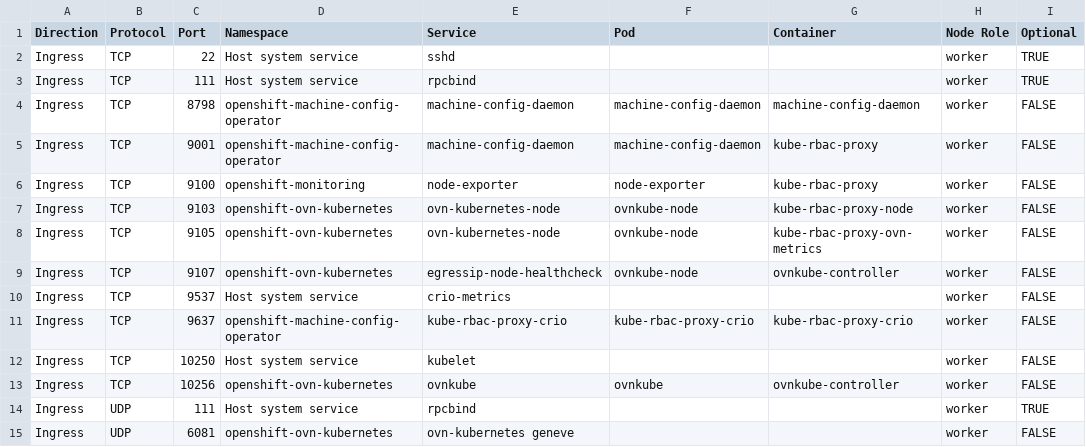
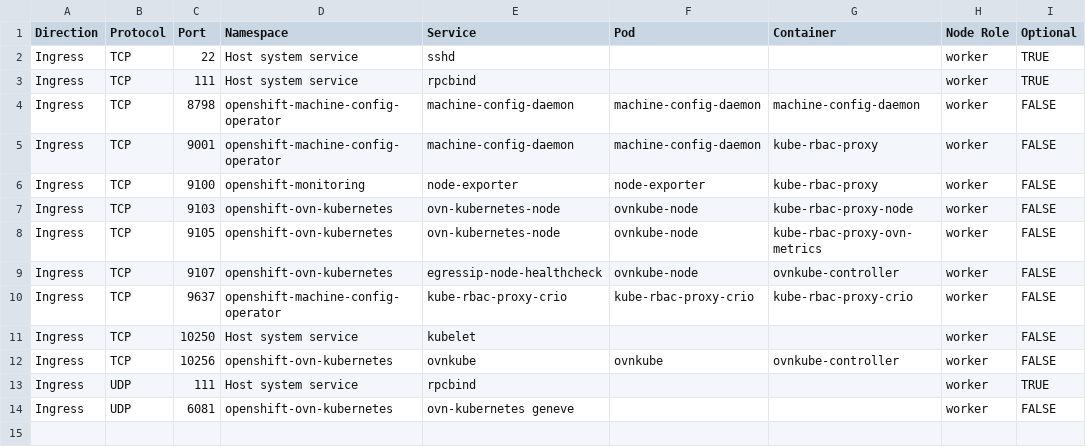
Before and after one commit to openshift-kni/commatrix, a CSV file: docs/stable/unique/common-worker.csv, drawn as a sheet.

```diff
--- a/docs/stable/unique/common-worker.csv
+++ b/docs/stable/unique/common-worker.csv
@@ -9,3 +9,2 @@ Ingress,TCP,9105,openshift-ovn-kubernetes,ovn-kubernetes-node,ovnkube-node,kube-
 Ingress,TCP,9107,openshift-ovn-kubernetes,egressip-node-healthcheck,ovnkube-node,ovnkube-controller,worker,FALSE
-Ingress,TCP,9537,Host system service,crio-metrics,,,worker,FALSE
 Ingress,TCP,9637,openshift-machine-config-operator,kube-rbac-proxy-crio,kube-rbac-proxy-crio,kube-rbac-proxy-crio,worker,FALSE
```
Also changed, not shown: docs/stable/raw/aws-sno.csv, docs/stable/raw/aws.csv, 4 other files.
